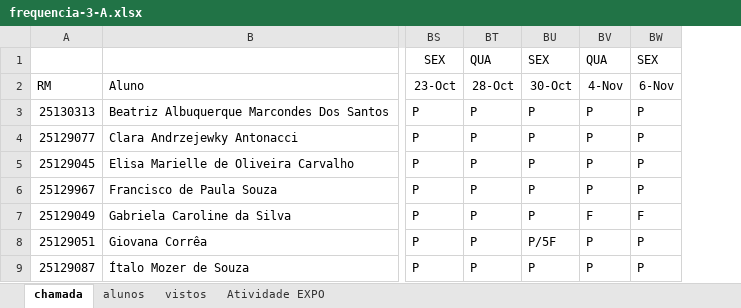
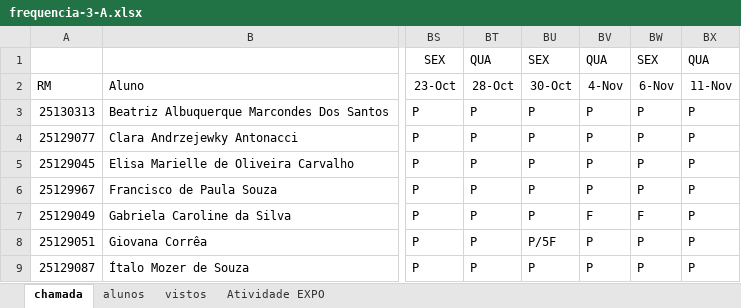
Before and after one commit to wellifabio/senai2026, an Excel workbook: ds/turmas/2DES_A/frequencia-3-A.xlsx, sheet chamada, drawn as a sheet; only a part is shown, gaps mark what is left out; values as stored, in another font and other column widths than the file's, no borders; conditional formats not drawn; the diff names each change by its address in the sheet, - before the commit and + after, or states it on an @@ line.

Commit message:
up

```diff
--- a/ds/turmas/2DES_A/frequencia-3-A.xlsx (sheet chamada)
+++ b/ds/turmas/2DES_A/frequencia-3-A.xlsx (sheet chamada)
+column BX, rows 1-9: QUA | 11-Nov | P | P | P | P | P | P | P
```
